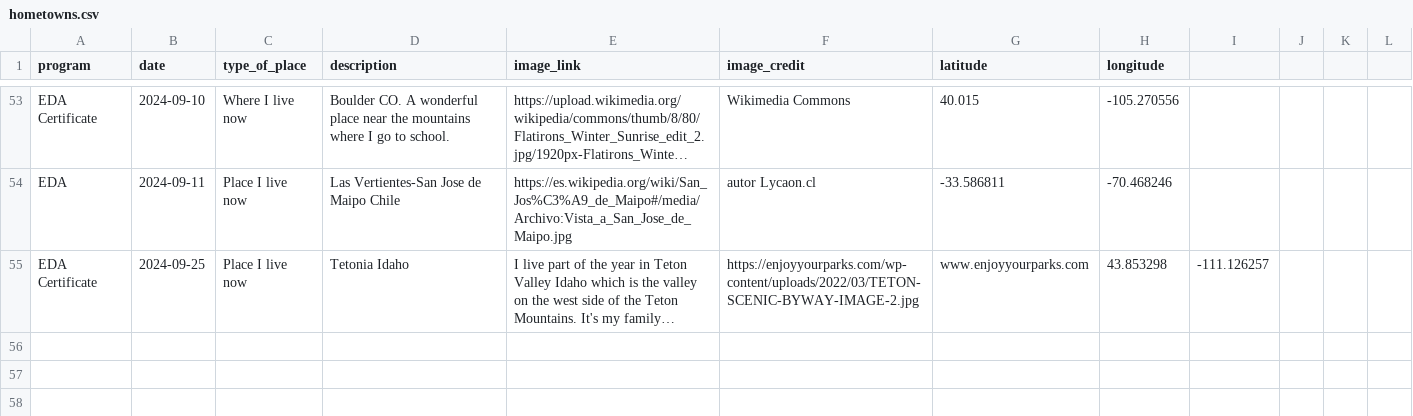
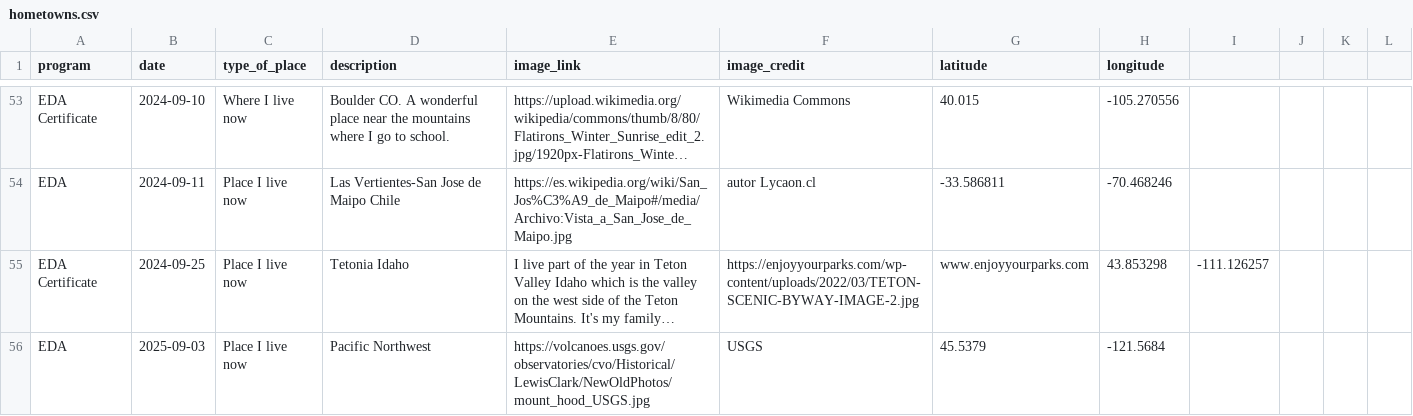
Before and after one commit to cu-esiil-edu/hometowns, a CSV file: hometowns.csv, drawn as a sheet; only a part is shown, gaps mark what is left out; long unchanged cells end in …; the diff names each change by its address in the sheet, - before the commit and + after, or states it on an @@ line.

Commit message:
tkbravo update hometowns.csv

```diff
--- a/hometowns.csv
+++ b/hometowns.csv
+row 56: EDA | 2025-09-03 | Place I live now | Pacific Northwest | https://volcanoes.usgs.gov/observatories/cvo/Historical/LewisClark/NewOldPhotos/mount_hood_USGS.jpg | USGS | 45.5379 | -121.5684
```
